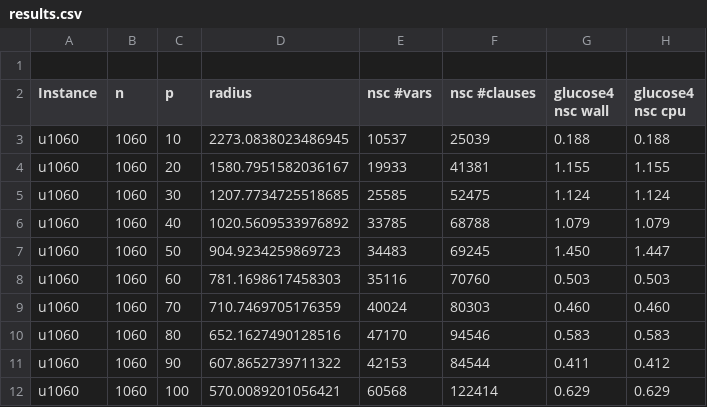
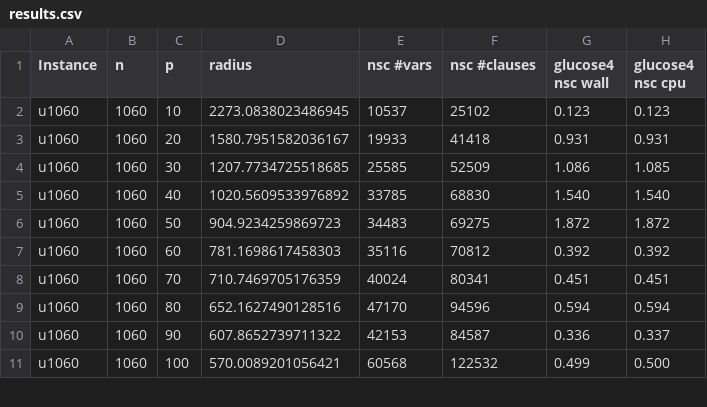
Before and after one commit to djnhngocduc/P-Center, a CSV file: results.csv, drawn as a sheet; only a part is shown; the diff covers the shown part only.

Commit message:
results of sb

```diff
--- a/results.csv
+++ b/results.csv
@@ -1,12 +1,11 @@
-
 Instance,n,p,radius,nsc #vars,nsc #clauses,glucose4 nsc wall,glucose4 nsc cpu
-u1060,1060,10,2273.0838023486945,10537,25039,0.188,0.188
-u1060,1060,20,1580.7951582036167,19933,41381,1.155,1.155
-u1060,1060,30,1207.7734725518685,25585,52475,1.124,1.124
-u1060,1060,40,1020.5609533976892,33785,68788,1.079,1.079
-u1060,1060,50,904.9234259869723,34483,69245,1.450,1.447
-u1060,1060,60,781.1698617458303,35116,70760,0.503,0.503
-u1060,1060,70,710.7469705176359,40024,80303,0.460,0.460
-u1060,1060,80,652.1627490128516,47170,94546,0.583,0.583
-u1060,1060,90,607.8652739711322,42153,84544,0.411,0.412
-u1060,1060,100,570.0089201056421,60568,122414,0.629,0.629
+u1060,1060,10,2273.0838023486945,10537,25102,0.123,0.123
+u1060,1060,20,1580.7951582036167,19933,41418,0.931,0.931
+u1060,1060,30,1207.7734725518685,25585,52509,1.086,1.085
+u1060,1060,40,1020.5609533976892,33785,68830,1.540,1.540
+u1060,1060,50,904.9234259869723,34483,69275,1.872,1.872
+u1060,1060,60,781.1698617458303,35116,70812,0.392,0.392
+u1060,1060,70,710.7469705176359,40024,80341,0.451,0.451
+u1060,1060,80,652.1627490128516,47170,94596,0.594,0.594
+u1060,1060,90,607.8652739711322,42153,84587,0.336,0.337
+u1060,1060,100,570.0089201056421,60568,122532,0.499,0.500
```
Also changed, not shown: 15 edited cells elsewhere in this file, 3 other files.
